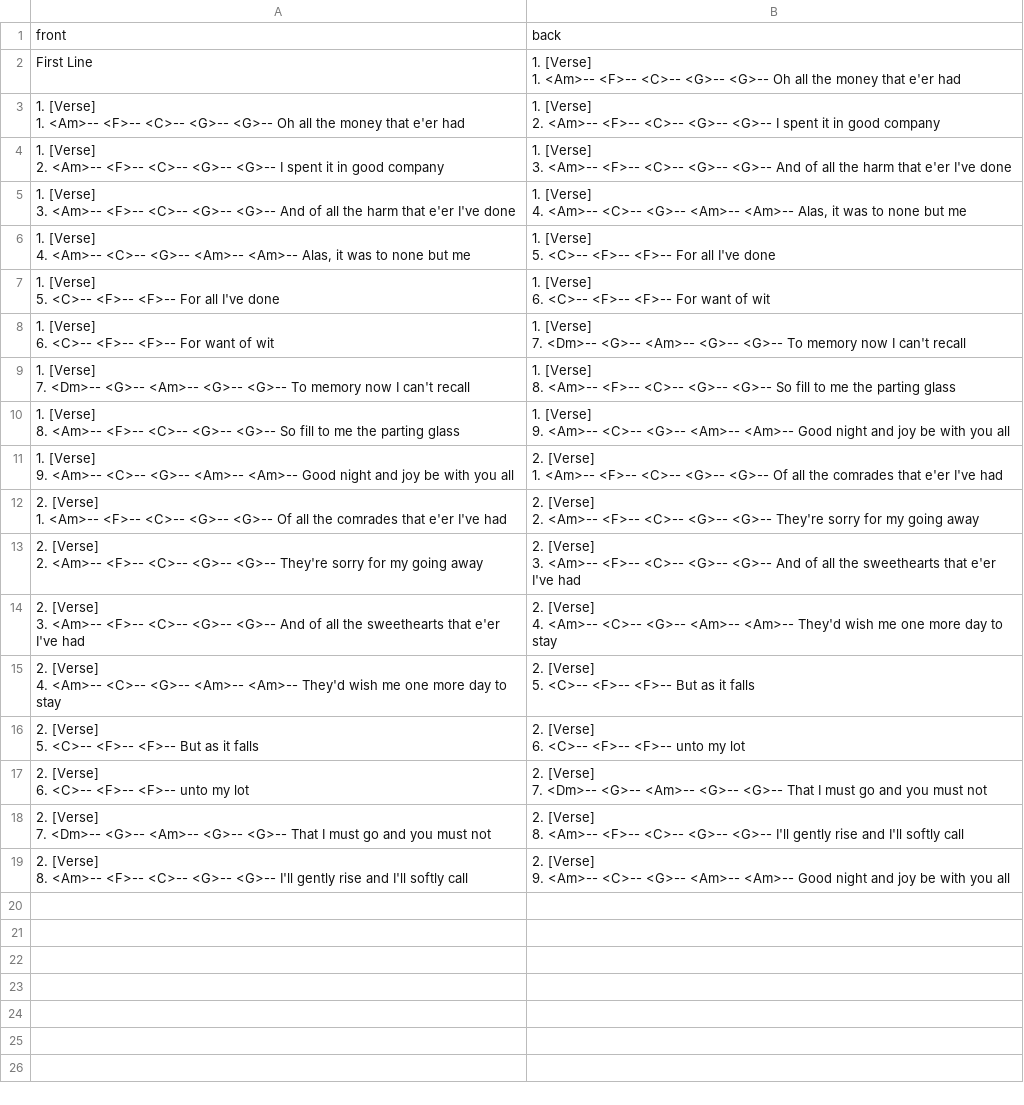
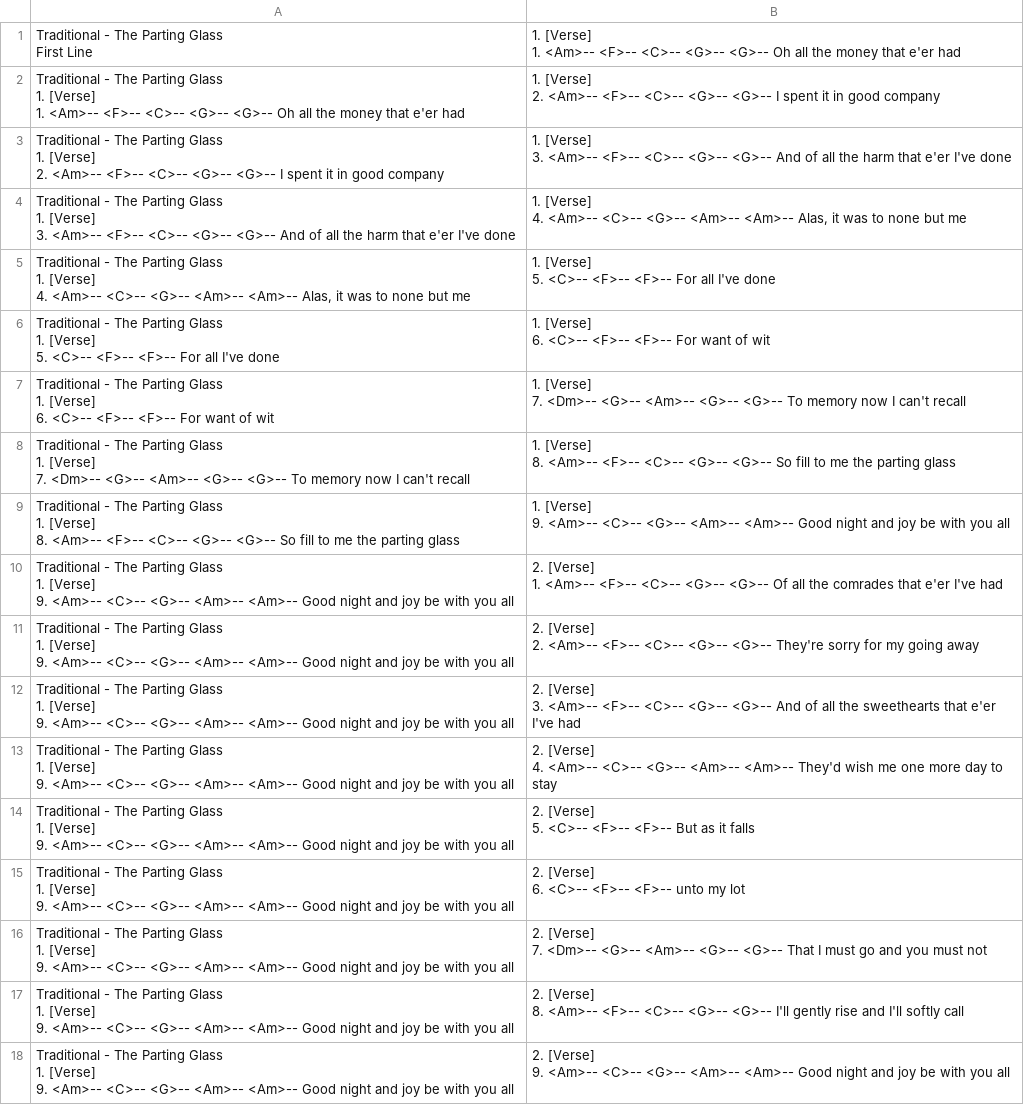
Before and after one commit to gsmendoza/songs, a CSV file: Traditional/Traditional - The Parting Glass (Am on 4th)/Traditional - The Parting Glass.csv, drawn as a sheet; removed rows and columns are numbered as before the commit, all else as after; ↵ is a line break in a cell; the diff names each change by its address in the sheet, - before the commit and + after, or states it on an @@ line.

```diff
--- a/Traditional/Traditional - The Parting Glass (Am on 4th)/Traditional - The Parting Glass.csv
+++ b/Traditional/Traditional - The Parting Glass (Am on 4th)/Traditional - The Parting Glass.csv
-row 1: front | back
-A1: First Line
+A1: Traditional - The Parting Glass ↵ First Line
-A2: 1. [Verse]…
+A2: Traditional - The Parting Glass ↵ 1. [Verse]…
-A3: 1. [Verse]…
+A3: Traditional - The Parting Glass ↵ 1. [Verse]…
-A4: 1. [Verse]…
+A4: Traditional - The Parting Glass ↵ 1. [Verse]…
-A5: 1. [Verse]…
+A5: Traditional - The Parting Glass ↵ 1. [Verse]…
-A6: 1. [Verse]…
+A6: Traditional - The Parting Glass ↵ 1. [Verse]…
-A7: 1. [Verse]…
+A7: Traditional - The Parting Glass ↵ 1. [Verse]…
-A8: 1. [Verse]…
+A8: Traditional - The Parting Glass ↵ 1. [Verse]…
-A9: 1. [Verse]…
+A9: Traditional - The Parting Glass ↵ 1. [Verse]…
-A10: 1. [Verse]…
+A10: Traditional - The Parting Glass ↵ 1. [Verse]…
-A11: 2. [Verse] ↵ 1. <Am>-- <F>-- <C>-- <G>-- <G>-- Of all the comrades that e'er I've had
+A11: Traditional - The Parting Glass ↵ 1. [Verse] ↵ 9. <Am>-- <C>-- <G>-- <Am>-- <Am>-- Good night and joy be with you all
-A12: 2. [Verse] ↵ 2. <Am>-- <F>-- <C>-- <G>-- <G>-- They're sorry for my going away
+A12: Traditional - The Parting Glass ↵ 1. [Verse] ↵ 9. <Am>-- <C>-- <G>-- <Am>-- <Am>-- Good night and joy be with you all
-A13: 2. [Verse] ↵ 3. <Am>-- <F>-- <C>-- <G>-- <G>-- And of all the sweethearts that e'er I've had
+A13: Traditional - The Parting Glass ↵ 1. [Verse] ↵ 9. <Am>-- <C>-- <G>-- <Am>-- <Am>-- Good night and joy be with you all
-A14: 2. [Verse] ↵ 4. <Am>-- <C>-- <G>-- <Am>-- <Am>-- They'd wish me one more day to stay
+A14: Traditional - The Parting Glass ↵ 1. [Verse] ↵ 9. <Am>-- <C>-- <G>-- <Am>-- <Am>-- Good night and joy be with you all
-A15: 2. [Verse] ↵ 5. <C>-- <F>-- <F>-- But as it falls
+A15: Traditional - The Parting Glass ↵ 1. [Verse] ↵ 9. <Am>-- <C>-- <G>-- <Am>-- <Am>-- Good night and joy be with you all
-A16: 2. [Verse] ↵ 6. <C>-- <F>-- <F>-- unto my lot
+A16: Traditional - The Parting Glass ↵ 1. [Verse] ↵ 9. <Am>-- <C>-- <G>-- <Am>-- <Am>-- Good night and joy be with you all
-A17: 2. [Verse] ↵ 7. <Dm>-- <G>-- <Am>-- <G>-- <G>-- That I must go and you must not
+A17: Traditional - The Parting Glass ↵ 1. [Verse] ↵ 9. <Am>-- <C>-- <G>-- <Am>-- <Am>-- Good night and joy be with you all
-A18: 2. [Verse] ↵ 8. <Am>-- <F>-- <C>-- <G>-- <G>-- I'll gently rise and I'll softly call
+A18: Traditional - The Parting Glass ↵ 1. [Verse] ↵ 9. <Am>-- <C>-- <G>-- <Am>-- <Am>-- Good night and joy be with you all
```
Also changed, not shown: Christmas/Felipe De Leon - Payapang Daigdig/Felipe De Leon - Payapang Daigdig.csv.
